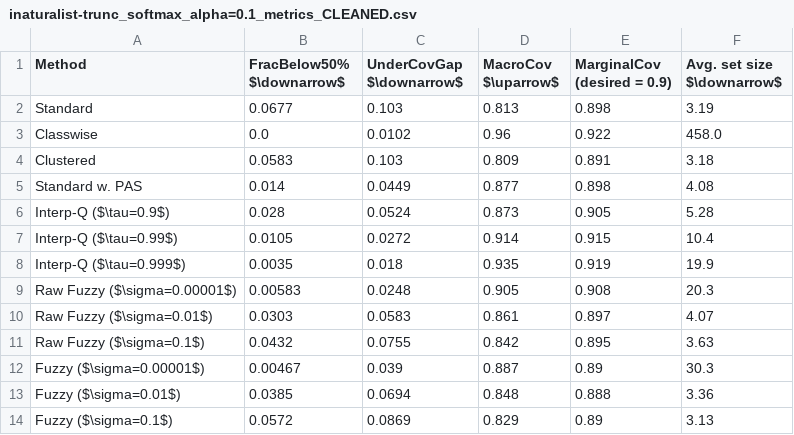
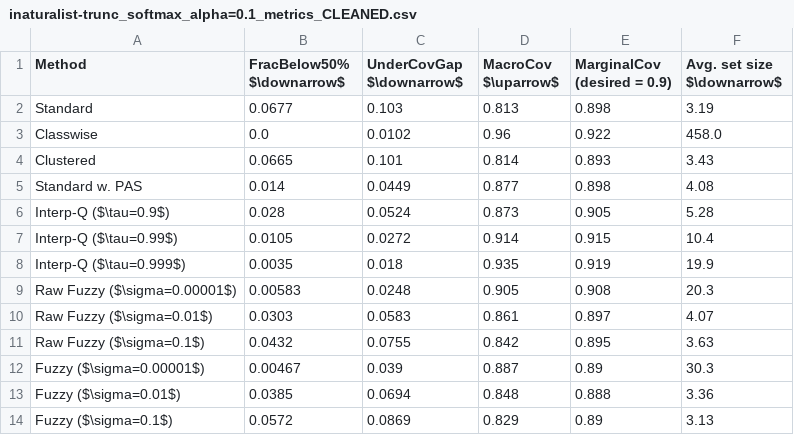
Before and after one commit to tiffanyding/long-tail-conformal, a CSV file: figs/inaturalist-trunc/inaturalist-trunc_softmax_alpha=0.1_metrics_CLEANED.csv, drawn as a sheet.

```diff
--- a/figs/inaturalist-trunc/inaturalist-trunc_softmax_alpha=0.1_metrics_CLEANED.csv
+++ b/figs/inaturalist-trunc/inaturalist-trunc_softmax_alpha=0.1_metrics_CLEANED.csv
@@ -3,3 +3,3 @@ Standard,0.0677,0.103,0.813,0.898,3.19
 Classwise,0.0,0.0102,0.96,0.922,458.0
-Clustered,0.0583,0.103,0.809,0.891,3.18
+Clustered,0.0665,0.101,0.814,0.893,3.43
 Standard w. PAS,0.014,0.0449,0.877,0.898,4.08
```
Also changed, not shown: figs/inaturalist-trunc/inaturalist-trunc_softmax_metrics.csv, figs/plantnet-trunc/plantnet-trunc_softmax_alpha=0.1_metrics_CLEANED.csv, 34 other files.
